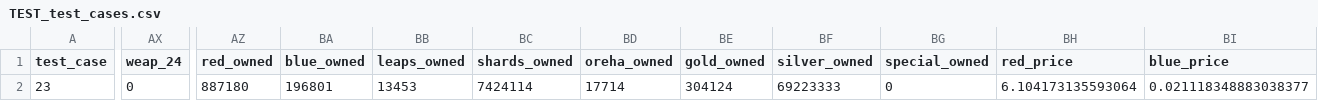
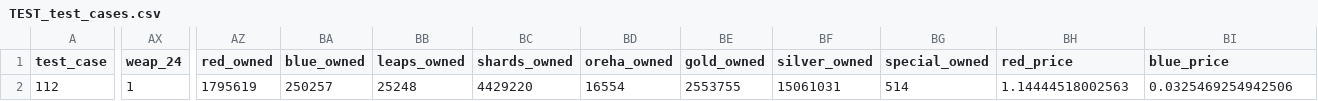
Before and after one commit to Kenivia/Honing-Forecast, a CSV file: TEST_test_cases.csv, drawn as a sheet; only a part is shown, gaps mark what is left out; the diff covers the shown part only; the diff names each change by its address in the sheet, - before the commit and + after, or states it on an @@ line.

```diff
--- a/TEST_test_cases.csv
+++ b/TEST_test_cases.csv
-A2 (test_case): 23
+A2 (test_case): 112
-AX2 (weap_24): 0
+AX2 (weap_24): 1
-AZ2 (red_owned): 887180
+AZ2 (red_owned): 1795619
-BA2 (blue_owned): 196801
+BA2 (blue_owned): 250257
-BB2 (leaps_owned): 13453
+BB2 (leaps_owned): 25248
-BC2 (shards_owned): 7424114
+BC2 (shards_owned): 4429220
-BD2 (oreha_owned): 17714
+BD2 (oreha_owned): 16554
-BE2 (gold_owned): 304124
+BE2 (gold_owned): 2553755
-BF2 (silver_owned): 69223333
+BF2 (silver_owned): 15061031
-BG2 (special_owned): 0
+BG2 (special_owned): 514
-BH2 (red_price): 6.104173135593064
+BH2 (red_price): 1.14444518002563
-BI2 (blue_price): 0.021118348883038377
+BI2 (blue_price): 0.0325469254942506
```
Also changed, not shown: 26 edited cells elsewhere in this file, 18 other files.
